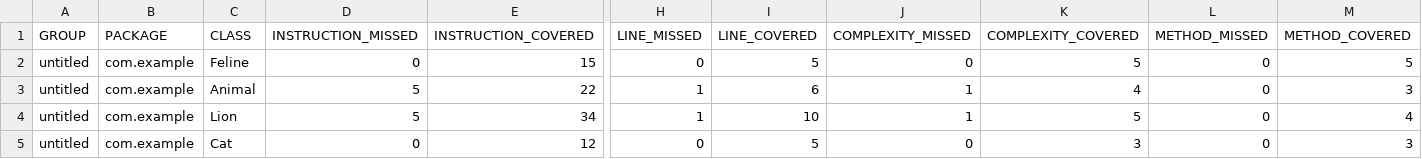
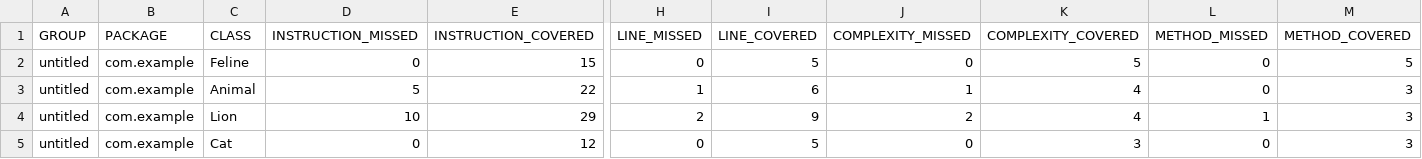
Before and after one commit to Vistlip/qa_java, a CSV file: target/site/jacoco/jacoco.csv, drawn as a sheet; only a part is shown, gaps mark what is left out; the diff names each change by its address in the sheet, - before the commit and + after, or states it on an @@ line.

```diff
--- a/target/site/jacoco/jacoco.csv
+++ b/target/site/jacoco/jacoco.csv
-D4 (INSTRUCTION_MISSED): 5
+D4 (INSTRUCTION_MISSED): 10
-E4 (INSTRUCTION_COVERED): 34
+E4 (INSTRUCTION_COVERED): 29
-H4 (LINE_MISSED): 1
+H4 (LINE_MISSED): 2
-I4 (LINE_COVERED): 10
+I4 (LINE_COVERED): 9
-J4 (COMPLEXITY_MISSED): 1
+J4 (COMPLEXITY_MISSED): 2
-K4 (COMPLEXITY_COVERED): 5
+K4 (COMPLEXITY_COVERED): 4
-L4 (METHOD_MISSED): 0
+L4 (METHOD_MISSED): 1
-M4 (METHOD_COVERED): 4
+M4 (METHOD_COVERED): 3
```
Also changed, not shown: 15 other files.
